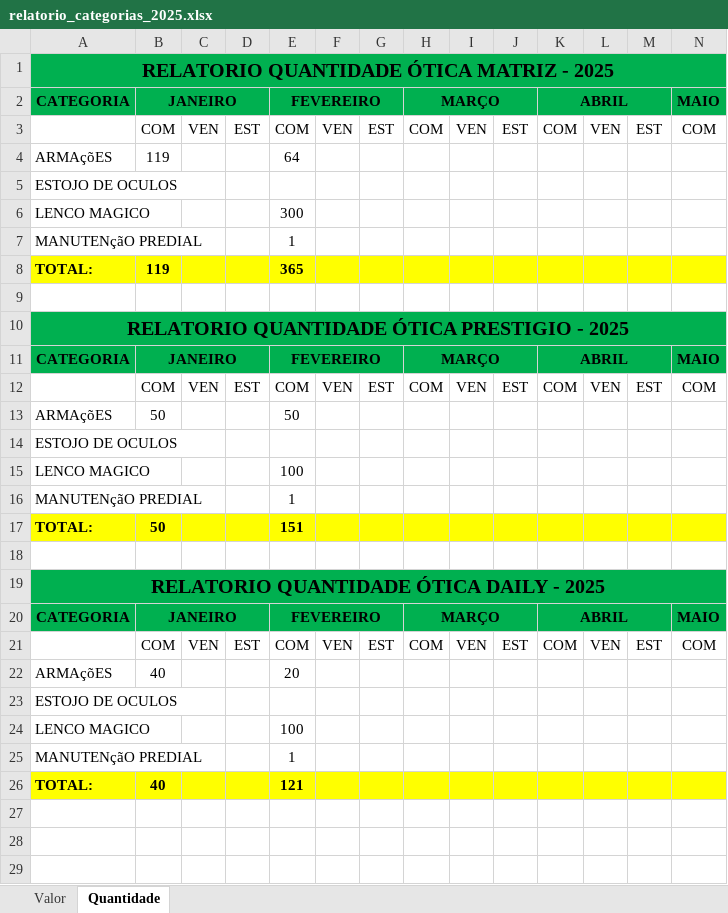
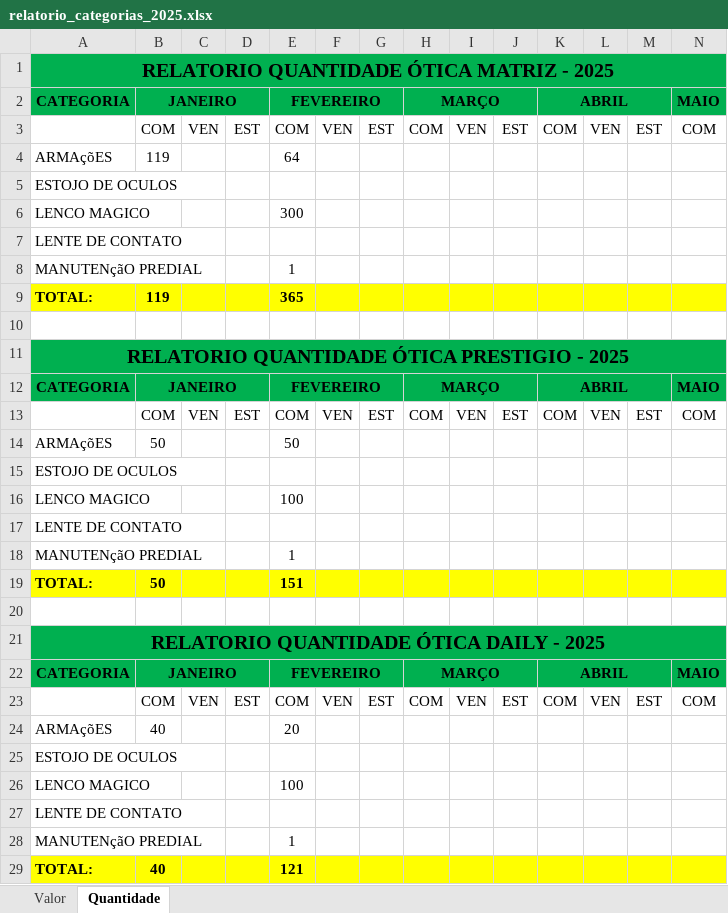
Before and after one commit to KaiqueWalkerRodrigues/GRNacoes, an Excel workbook: views/compras/relatorios/relatorio_categorias_2025.xlsx, sheet Quantidade, drawn as a sheet; only a part is shown; values as stored, in another font and other column widths than the file's, no borders; rows hold the shown columns only; the diff names each change by its address in the sheet, - before the commit and + after, or states it on an @@ line.

```diff
--- a/views/compras/relatorios/relatorio_categorias_2025.xlsx (sheet Quantidade)
+++ b/views/compras/relatorios/relatorio_categorias_2025.xlsx (sheet Quantidade)
+row 7: LENTE DE CONTATO
+row 17: LENTE DE CONTATO
+row 27: LENTE DE CONTATO
```
Also changed, not shown: sheet Valor, formulas that keep their value, views/compras/relatorios/relatorio_fornecedores_2025.xlsx, views/financeiro/relatorios/resumo_campanha_72.xlsx, 5 other files.
